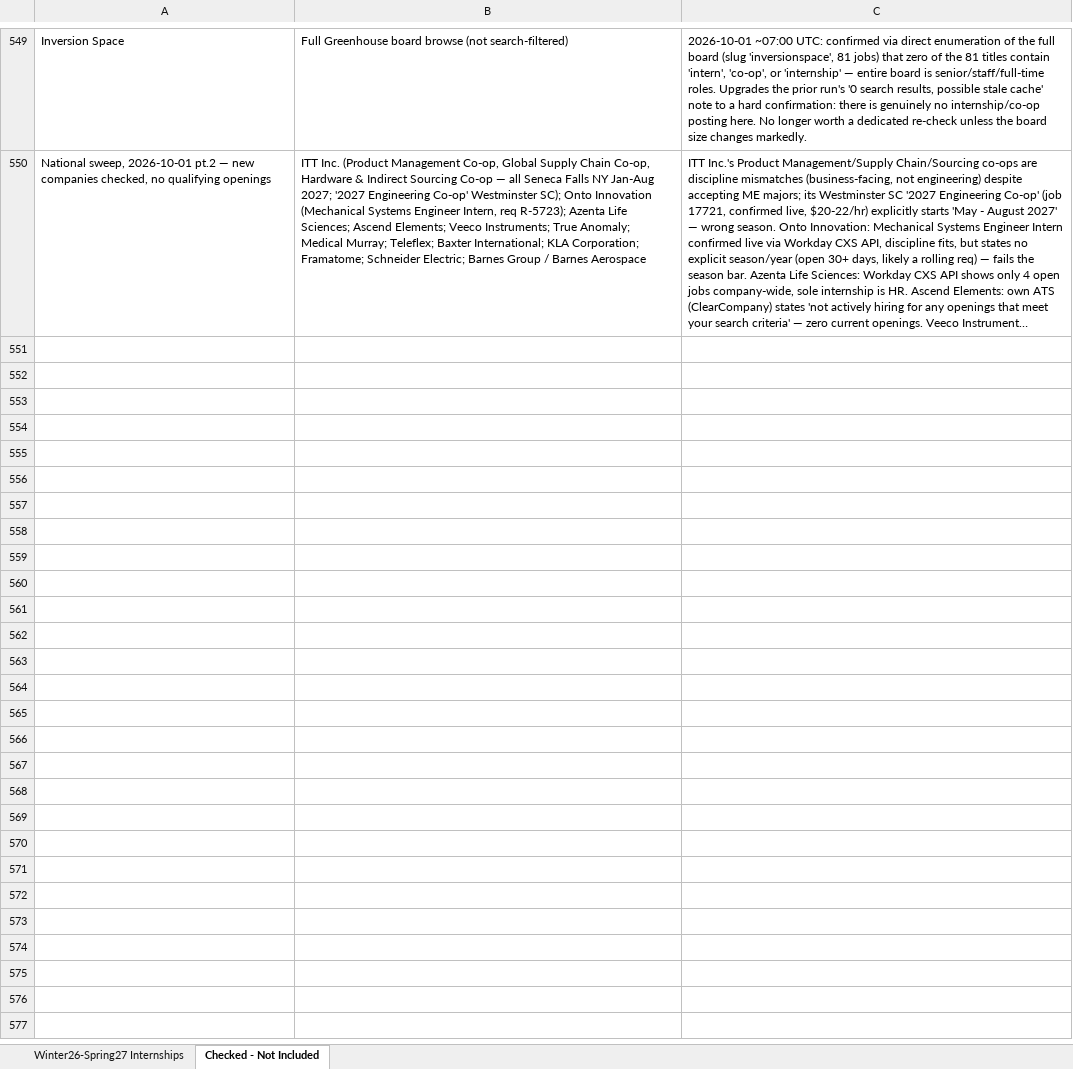
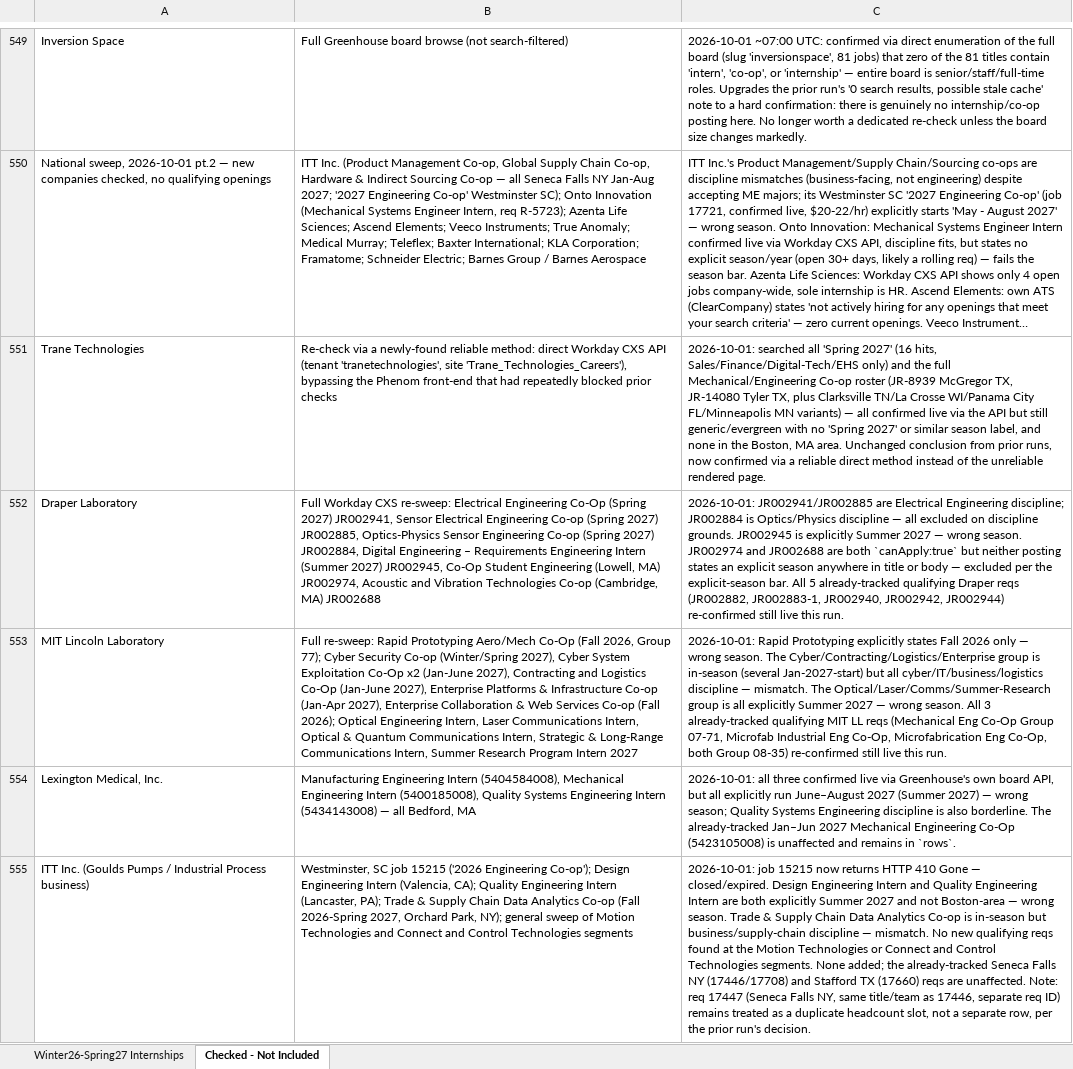
Before and after one commit to Svvipee/internship-tracker-2026, an Excel workbook: Engineering-Internships-Winter2026-Spring2027.xlsx, sheet Checked - Not Included, drawn as a sheet; only a part is shown, gaps mark what is left out; long unchanged cells end in …; values as stored, in another font and other column widths than the file's, no borders; the diff covers the shown part only; the diff names each change by its address in the sheet, - before the commit and + after, or states it on an @@ line.

```diff
--- a/Engineering-Internships-Winter2026-Spring2027.xlsx (sheet Checked - Not Included)
+++ b/Engineering-Internships-Winter2026-Spring2027.xlsx (sheet Checked - Not Included)
+row 551: Trane Technologies | Re-check via a newly-found reliable method: direct Workday CXS API (tenant 'tranetechnologies', site 'Trane_Technologies_Careers'), bypassing the Phenom front-end that had repeatedly blocked prior checks | 2026-10-01: searched all 'Spring 2027' (16 hits, Sales/Finance/Digital-Tech/EHS only) and the full Mechanical/Engineering Co-op roster (JR-8939 McGregor TX, JR-14080 Tyler TX, plus Clarksville TN/La Crosse WI/Panama City FL/Minneapolis MN variants) — all confirmed live via the API but still generic/evergreen with no 'Spring 2027' or similar season label, and none in the Boston, MA area. Unchanged conclusion from prior runs, now confirmed via a reliable direct method instead of the unreliable rendered page.
+row 552: Draper Laboratory | Full Workday CXS re-sweep: Electrical Engineering Co-Op (Spring 2027) JR002941, Sensor Electrical Engineering Co-op (Spring 2027) JR002885, Optics-Physics Sensor Engineering Co-op (Spring 2027) JR002884, Digital Engineering – Requirements Engineering Intern (Summer 2027) JR002945, Co-Op Student Engineering (Lowell, MA) JR002974, Acoustic and Vibration Technologies Co-op (Cambridge, MA) JR002688 | 2026-10-01: JR002941/JR002885 are Electrical Engineering discipline; JR002884 is Optics/Physics discipline — all excluded on discipline grounds. JR002945 is explicitly Summer 2027 — wrong season. JR002974 and JR002688 are both `canApply:true` but neither posting states an explicit season anywhere in title or body — excluded per the explicit-season bar. All 5 already-tracked qualifying Draper reqs (JR002882, JR002883-1, JR002940, JR002942, JR002944) re-confirmed still live this run.
+row 553: MIT Lincoln Laboratory | Full re-sweep: Rapid Prototyping Aero/Mech Co-Op (Fall 2026, Group 77); Cyber Security Co-op (Winter/Spring 2027), Cyber System Exploitation Co-Op x2 (Jan-June 2027), Contracting and Logistics Co-Op (Jan-June 2027), Enterprise Platforms & Infrastructure Co-op (Jan-Apr 2027), Enterprise Collaboration & Web Services Co-op (Fall 2026); Optical Engineering Intern, Laser Communications Intern, Optical & Quantum Communications Intern, Strategic & Long-Range Communications Intern, Summer Research Program Intern 2027 | 2026-10-01: Rapid Prototyping explicitly states Fall 2026 only — wrong season. The Cyber/Contracting/Logistics/Enterprise group is in-season (several Jan-2027-start) but all cyber/IT/business/logistics discipline — mismatch. The Optical/Laser/Comms/Summer-Research group is all explicitly Summer 2027 — wrong season. All 3 already-tracked qualifying MIT LL reqs (Mechanical Eng Co-Op Group 07-71, Microfab Industrial Eng Co-Op, Microfabrication Eng Co-Op, both Group 08-35) re-confirmed still live this run.
+row 554: Lexington Medical, Inc. | Manufacturing Engineering Intern (5404584008), Mechanical Engineering Intern (5400185008), Quality Systems Engineering Intern (5434143008) — all Bedford, MA | 2026-10-01: all three confirmed live via Greenhouse's own board API, but all explicitly run June–August 2027 (Summer 2027) — wrong season; Quality Systems Engineering discipline is also borderline. The already-tracked Jan–Jun 2027 Mechanical Engineering Co-Op (5423105008) is unaffected and remains in `rows`.
+row 555: ITT Inc. (Goulds Pumps / Industrial Process business) | Westminster, SC job 15215 ('2026 Engineering Co-op'); Design Engineering Intern (Valencia, CA); Quality Engineering Intern (Lancaster, PA); Trade & Supply Chain Data Analytics Co-op (Fall 2026-Spring 2027, Orchard Park, NY); general sweep of Motion Technologies and Connect and Control Technologies segments | 2026-10-01: job 15215 now returns HTTP 410 Gone — closed/expired. Design Engineering Intern and Quality Engineering Intern are both explicitly Summer 2027 and not Boston-area — wrong season. Trade & Supply Chain Data Analytics Co-op is in-season but business/supply-chain discipline — mismatch. No new qualifying reqs found at the Motion Technologies or Connect and Control Technologies segments. None added; the already-tracked Seneca Falls NY (17446/17708) and Stafford TX (17660) reqs are unaffected. Note: req 17447 (Seneca Falls NY, same title/team as 17446, separate req ID) remains treated as a duplicate headcount slot, not a separate row, per the prior run's decision.
```
Also changed, not shown: 12 added rows elsewhere in this sheet, sheet Winter26-Spring27 Internships, 6 other files.
